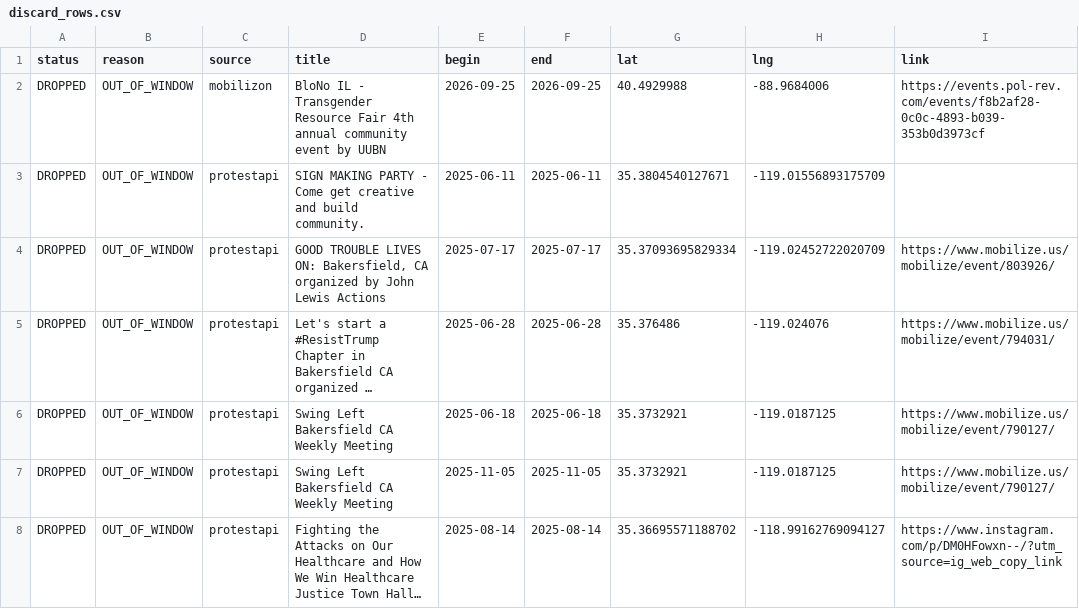
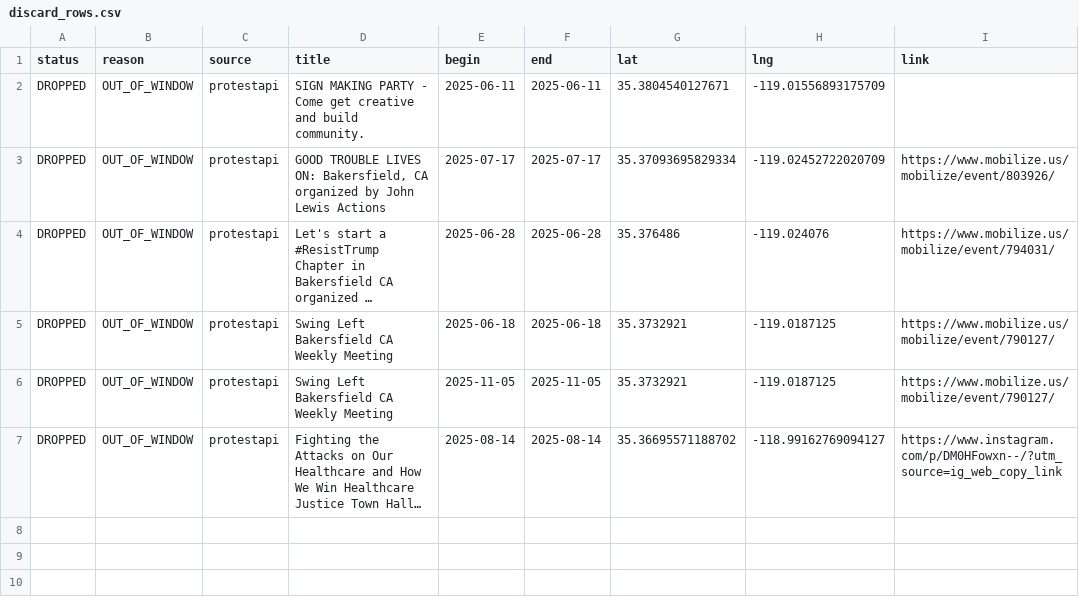
Before and after one commit to ConcernedCitizen2025/Project2025-Assistant, a CSV file: assets/data/discard_rows.csv, drawn as a sheet; long unchanged cells end in …; the diff names each change by its address in the sheet, - before the commit and + after, or states it on an @@ line.

```diff
--- a/assets/data/discard_rows.csv
+++ b/assets/data/discard_rows.csv
-row 2: DROPPED | OUT_OF_WINDOW | mobilizon | BloNo IL - Transgender Resource Fair 4th annual community event by UUBN | 2026-09-25 | 2026-09-25 | 40.4929988 | -88.9684006 | https://events.pol-rev.com/events/f8b2af28-0c0c-4893-b039-353b0d3973cf
```
Also changed, not shown: 13 other files.
